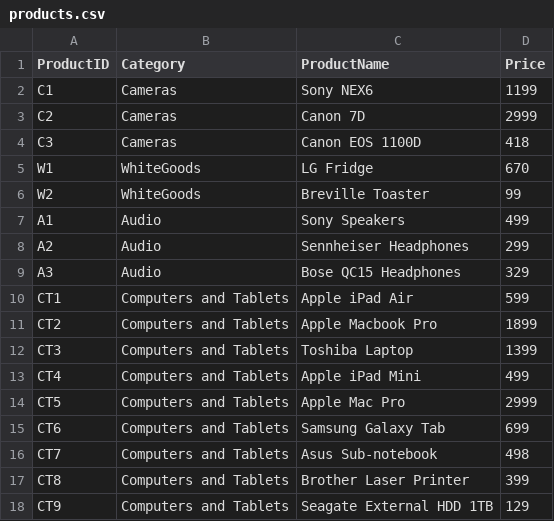
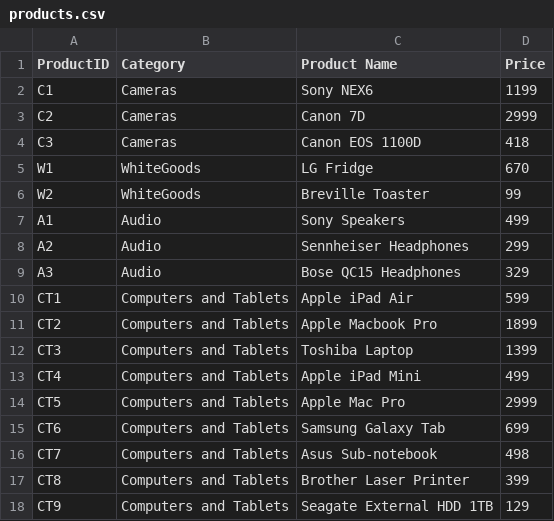
Before and after one commit to rohan-dc/electronics-store, a CSV file: db/seeds_data/products.csv, drawn as a sheet.

```diff
--- a/db/seeds_data/products.csv
+++ b/db/seeds_data/products.csv
@@ -1,2 +1,2 @@
-ProductID,Category,ProductName,Price
+ProductID,Category,Product Name,Price
 C1,Cameras,Sony NEX6,1199
```
Also changed, not shown: db/seeds_data/products.1.csv, 11 other files.
